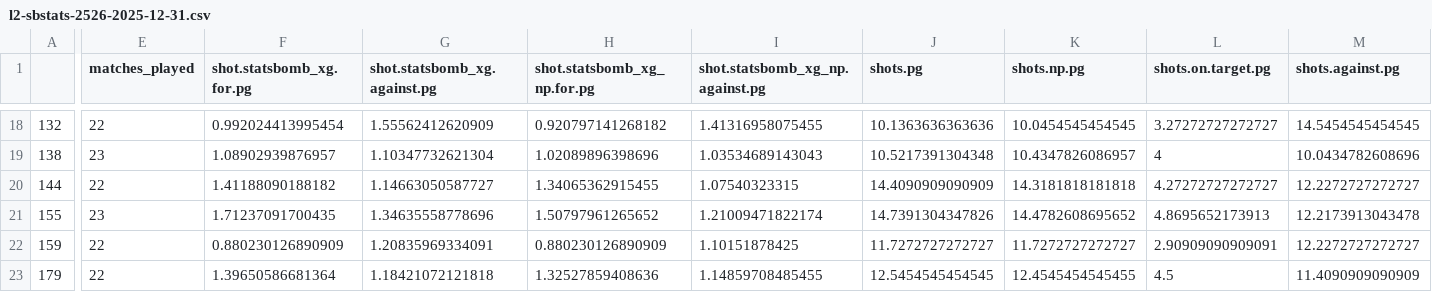
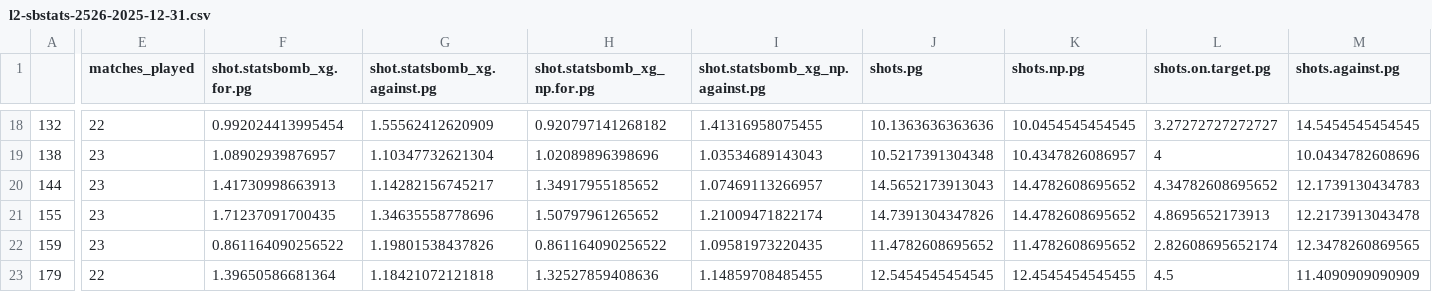
Before and after one commit to jjreade/oafc-files, a CSV file: l2-sbstats-2526-2025-12-31.csv, drawn as a sheet; only a part is shown, gaps mark what is left out; the diff covers the shown part only; the diff names each change by its address in the sheet, - before the commit and + after, or states it on an @@ line.

```diff
--- a/l2-sbstats-2526-2025-12-31.csv
+++ b/l2-sbstats-2526-2025-12-31.csv
-E20 (matches_played): 22
+E20 (matches_played): 23
-F20 (shot.statsbomb_xg.for.pg): 1.41188090188182
+F20 (shot.statsbomb_xg.for.pg): 1.41730998663913
-G20 (shot.statsbomb_xg.against.pg): 1.14663050587727
+G20 (shot.statsbomb_xg.against.pg): 1.14282156745217
-H20 (shot.statsbomb_xg_np.for.pg): 1.34065362915455
+H20 (shot.statsbomb_xg_np.for.pg): 1.34917955185652
-I20 (shot.statsbomb_xg_np.against.pg): 1.07540323315
+I20 (shot.statsbomb_xg_np.against.pg): 1.07469113266957
-J20 (shots.pg): 14.4090909090909
+J20 (shots.pg): 14.5652173913043
-K20 (shots.np.pg): 14.3181818181818
+K20 (shots.np.pg): 14.4782608695652
-L20 (shots.on.target.pg): 4.27272727272727
+L20 (shots.on.target.pg): 4.34782608695652
-M20 (shots.against.pg): 12.2272727272727
+M20 (shots.against.pg): 12.1739130434783
-E22 (matches_played): 22
+E22 (matches_played): 23
-F22 (shot.statsbomb_xg.for.pg): 0.880230126890909
+F22 (shot.statsbomb_xg.for.pg): 0.861164090256522
-G22 (shot.statsbomb_xg.against.pg): 1.20835969334091
+G22 (shot.statsbomb_xg.against.pg): 1.19801538437826
-H22 (shot.statsbomb_xg_np.for.pg): 0.880230126890909
+H22 (shot.statsbomb_xg_np.for.pg): 0.861164090256522
-I22 (shot.statsbomb_xg_np.against.pg): 1.10151878425
+I22 (shot.statsbomb_xg_np.against.pg): 1.09581973220435
-J22 (shots.pg): 11.7272727272727
+J22 (shots.pg): 11.4782608695652
-K22 (shots.np.pg): 11.7272727272727
+K22 (shots.np.pg): 11.4782608695652
-L22 (shots.on.target.pg): 2.90909090909091
+L22 (shots.on.target.pg): 2.82608695652174
-M22 (shots.against.pg): 12.2272727272727
+M22 (shots.against.pg): 12.3478260869565
```
Also changed, not shown: 120 edited cells elsewhere in this file.
